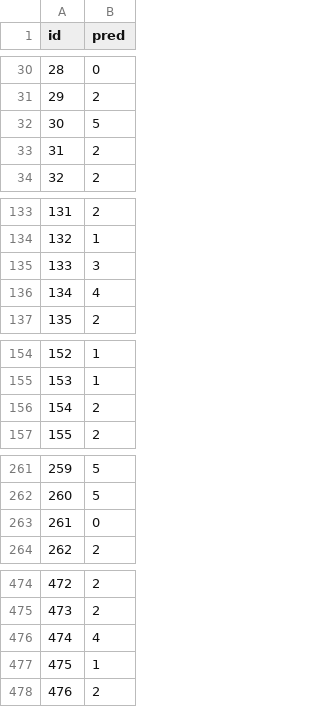
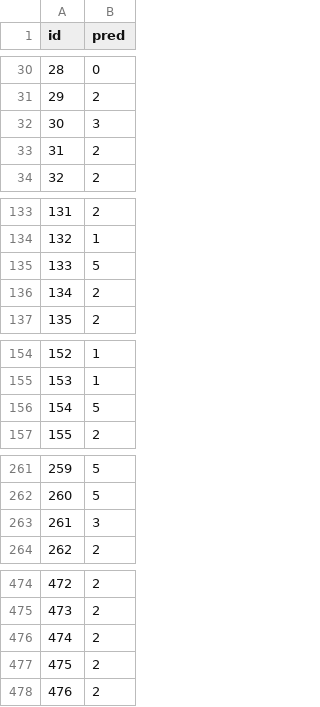
Before and after one commit to lapry34/DL_hackaton, a CSV file: submission/testset_C.csv, drawn as a sheet; only a part is shown, gaps mark what is left out; the diff covers the shown part only.

```diff
--- a/submission/testset_C.csv
+++ b/submission/testset_C.csv
@@ -31,3 +31,3 @@ id,pred
 29,2
-30,5
+30,3
 31,2
@@ -134,4 +134,4 @@ id,pred
 132,1
-133,3
-134,4
+133,5
+134,2
 135,2
@@ -155,3 +155,3 @@ id,pred
 153,1
-154,2
+154,5
 155,2
@@ -262,3 +262,3 @@ id,pred
 260,5
-261,0
+261,3
 262,2
@@ -475,4 +475,4 @@ id,pred
 473,2
-474,4
-475,1
+474,2
+475,2
 476,2
```
Also changed, not shown: 14 edited cells elsewhere in this file, submission/testset_A.csv, 27 other files.
